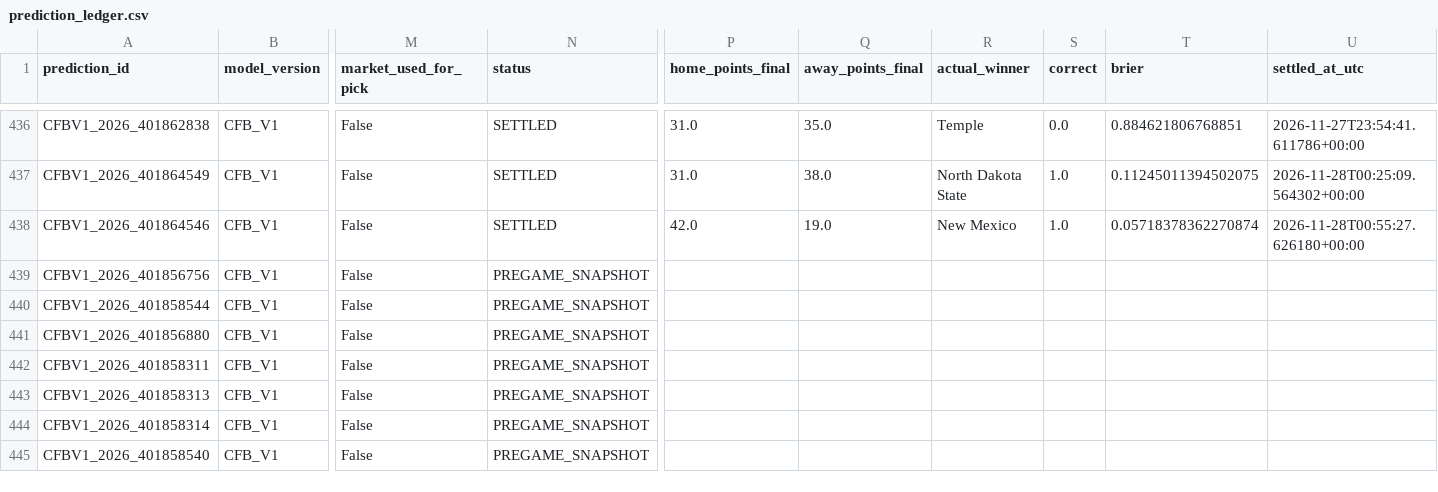
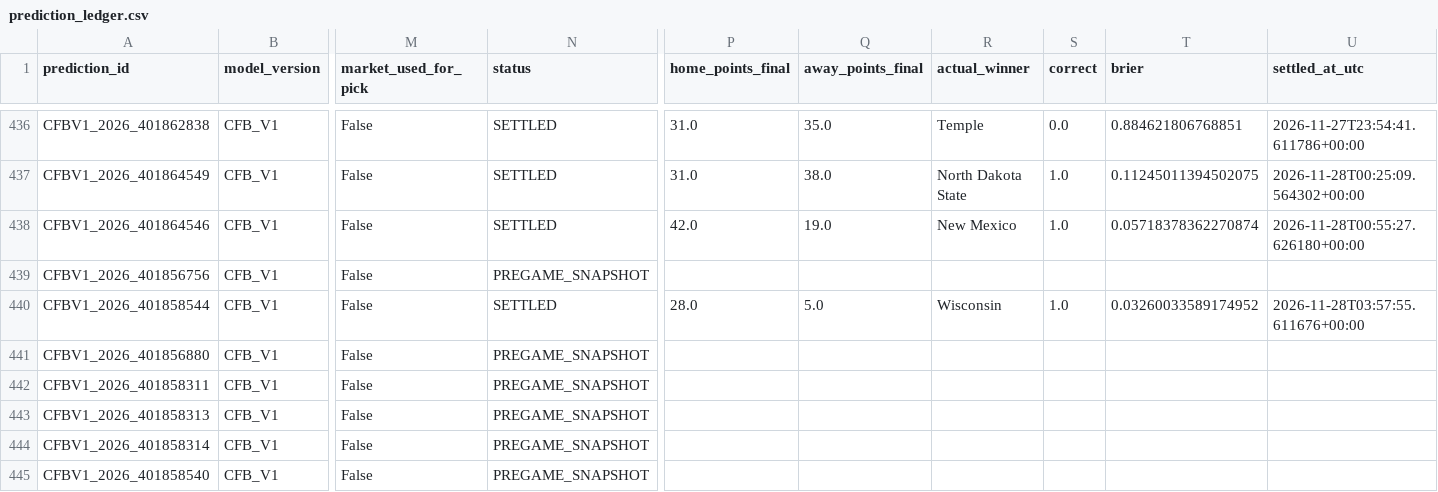
Before and after one commit to bp111301/bp-sports, a CSV file: data/cfb/ledger/prediction_ledger.csv, drawn as a sheet; only a part is shown, gaps mark what is left out; the diff names each change by its address in the sheet, - before the commit and + after, or states it on an @@ line.

```diff
--- a/data/cfb/ledger/prediction_ledger.csv
+++ b/data/cfb/ledger/prediction_ledger.csv
-N440 (status): PREGAME_SNAPSHOT
+N440 (status): SETTLED
-P440 (home_points_final): (empty)
+P440 (home_points_final): 28.0
-Q440 (away_points_final): (empty)
+Q440 (away_points_final): 5.0
-R440 (actual_winner): (empty)
+R440 (actual_winner): Wisconsin
-S440 (correct): (empty)
+S440 (correct): 1.0
-T440 (brier): (empty)
+T440 (brier): 0.03260033589174952
-U440 (settled_at_utc): (empty)
+U440 (settled_at_utc): 2026-11-28T03:57:55.611676+00:00
```
Also changed, not shown: data/cfb/v2_shadow/verified_prediction_ledger.csv, 3 other files.
